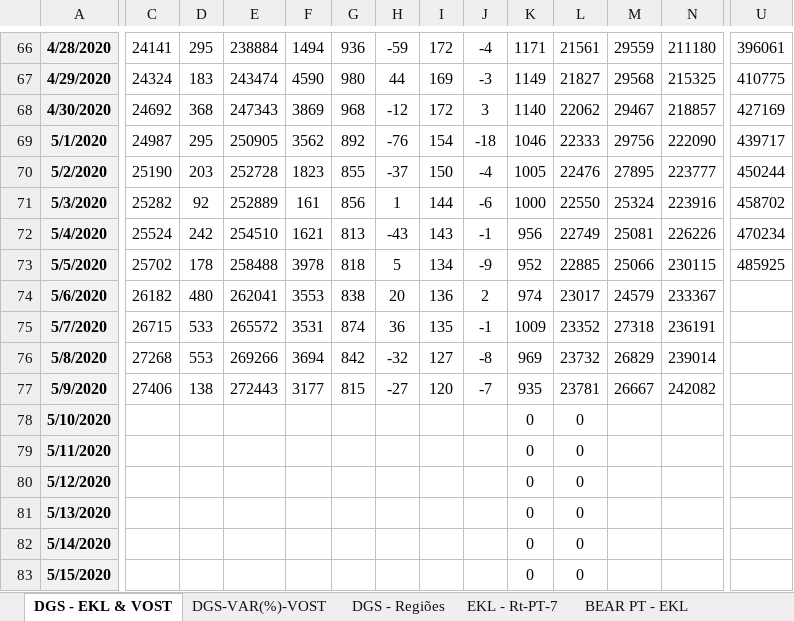
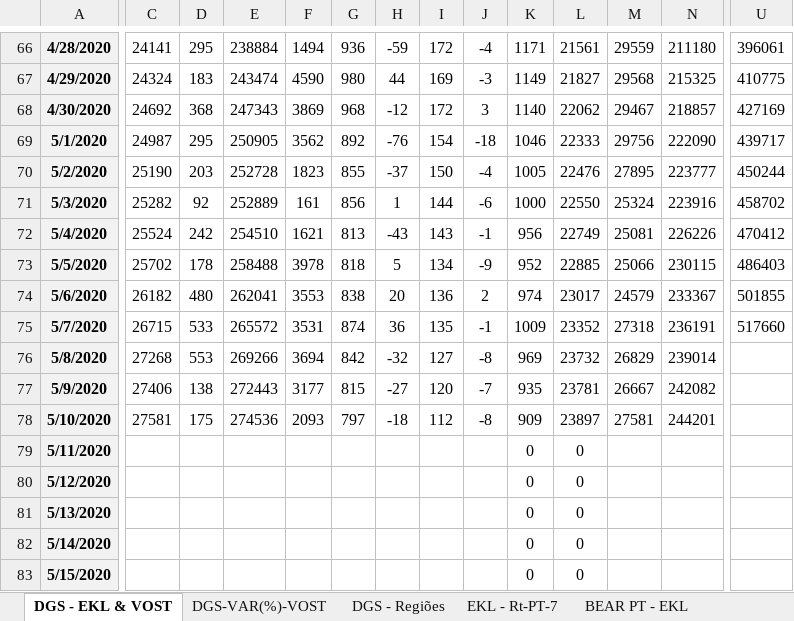
Before and after one commit to EDKLINDEMANN/RPT_COVID19, an Excel workbook: STAT-SARS-CoV2-nPT-10.05.2020.xlsx, sheet DGS - EKL & VOST, drawn as a sheet; only a part is shown, gaps mark what is left out; values as stored, in another font and other column widths than the file's, no borders; charts and pictures not drawn; the diff covers the shown part only; the diff names each change by its address in the sheet, - before the commit and + after, or states it on an @@ line.

```diff
--- a/STAT-SARS-CoV2-nPT-10.05.2020.xlsx (sheet DGS - EKL & VOST)
+++ b/STAT-SARS-CoV2-nPT-10.05.2020.xlsx (sheet DGS - EKL & VOST)
-U72: 470234
+U72: 470412
-U73: 485925
+U73: 486403
-U74: (empty)
+U74: 501855
-U75: (empty)
+U75: 517660
-C78: (empty)
+C78: 27581
-D78: (empty)
+D78: 175
-E78: (empty)
+E78: 274536
-F78: (empty)
+F78: 2093
-G78: (empty)
+G78: 797
-H78: (empty)
+H78: -18
-I78: (empty)
+I78: 112
-J78: (empty)
+J78: -8
-K78: 0
+K78: 909
-L78: 0
+L78: 23897
-M78: (empty)
+M78: 27581
-N78: (empty)
+N78: 244201
```
Also changed, not shown: 6 edited cells elsewhere in this sheet, sheet DGS - Regiões, sheet DGS-VAR(%)-VOST, sheet EKL - Rt-PT-7, sheet EKL - BEAR SIM, charts or pictures, 30 other files.
